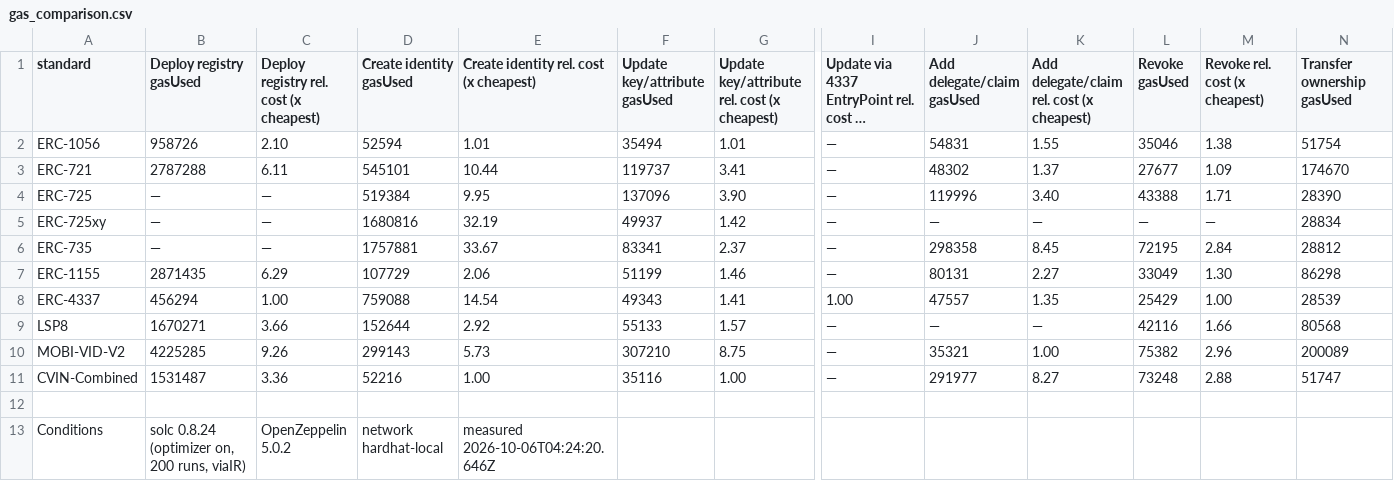
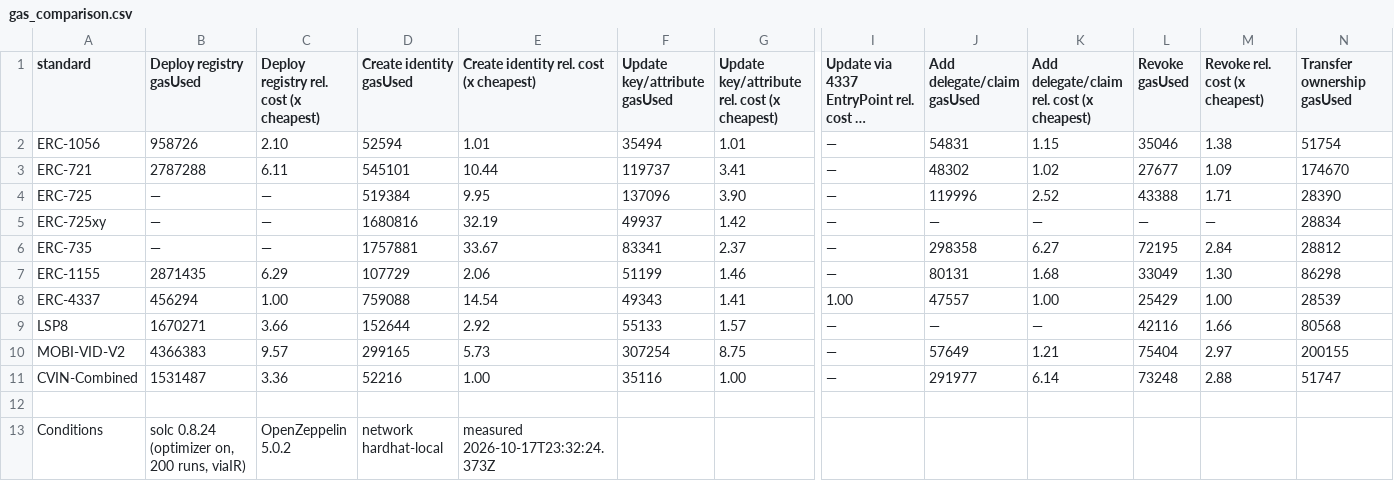
Before and after one commit to nikhilprakash24/CVIN-SC-Implementation-SSI-DID, a CSV file: 4_comparison-framework/results/gas_comparison.csv, drawn as a sheet; only a part is shown, gaps mark what is left out; long unchanged cells end in …; the diff names each change by its address in the sheet, - before the commit and + after, or states it on an @@ line.

Commit message:
WM-2 C2 re-runs of record at 92cc4d5: only MOBI-VID-V2 cells move (addDelegate +22,328, attestation +29,333, deploy +141,098, dispatch offsets +22..+66, lifetime +1,760); #25, #26, #28 re-stated; 11 stale entries; chapters 5 and 6, README, CAPABILITIES, QUICKSTART updated; comparative claims re-checked

```diff
--- a/4_comparison-framework/results/gas_comparison.csv
+++ b/4_comparison-framework/results/gas_comparison.csv
-K2: 1.55
+K2: 1.15
-K3: 1.37
+K3: 1.02
-K4: 3.40
+K4: 2.52
-K6: 8.45
+K6: 6.27
-K7: 2.27
+K7: 1.68
-K8: 1.35
+K8: 1.00
-B10 (Deploy registry gasUsed): 4225285
+B10 (Deploy registry gasUsed): 4366383
-C10: 9.26
+C10: 9.57
-D10 (Create identity gasUsed): 299143
+D10 (Create identity gasUsed): 299165
-F10 (Update key/attribute gasUsed): 307210
+F10 (Update key/attribute gasUsed): 307254
-J10 (Add delegate/claim gasUsed): 35321
+J10 (Add delegate/claim gasUsed): 57649
-K10: 1.00
+K10: 1.21
-L10 (Revoke gasUsed): 75382
+L10 (Revoke gasUsed): 75404
-M10 (Revoke rel. cost (x cheapest)): 2.96
+M10 (Revoke rel. cost (x cheapest)): 2.97
-N10 (Transfer ownership gasUsed): 200089
+N10 (Transfer ownership gasUsed): 200155
-K11: 8.27
+K11: 6.14
-E13: measured 2026-10-06T04:24:20.646Z
+E13: measured 2026-10-17T23:32:24.373Z
```
Also changed, not shown: 25 other files.
